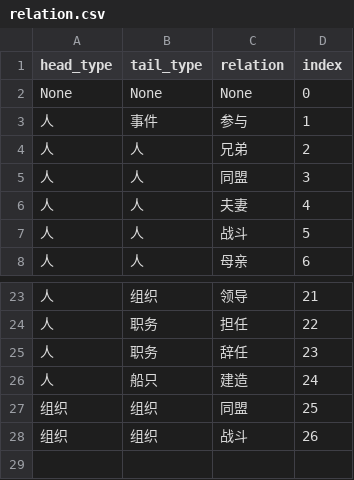
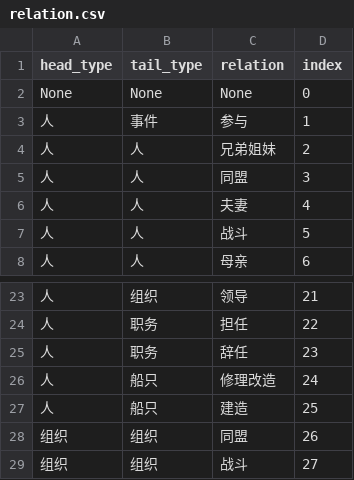
Before and after one commit to mrbulb/ONEPIECE-KG, a CSV file: deepke-master/data/vivrecard/origin/relation.csv, drawn as a sheet; only a part is shown, gaps mark what is left out.

```diff
--- a/deepke-master/data/vivrecard/origin/relation.csv
+++ b/deepke-master/data/vivrecard/origin/relation.csv
@@ -3,3 +3,3 @@ None,None,None,0
 人,事件,参与,1
-人,人,兄弟,2
+人,人,兄弟姐妹,2
 人,人,同盟,3
@@ -25,4 +25,5 @@ None,None,None,0
 人,职务,辞任,23
-人,船只,建造,24
-组织,组织,同盟,25
-组织,组织,战斗,26
+人,船只,修理改造,24
+人,船只,建造,25
+组织,组织,同盟,26
+组织,组织,战斗,27
```
Also changed, not shown: deepke-master/data/vivrecard/origin/test.csv, deepke-master/data/vivrecard/origin/valid.csv, 17 other files.
